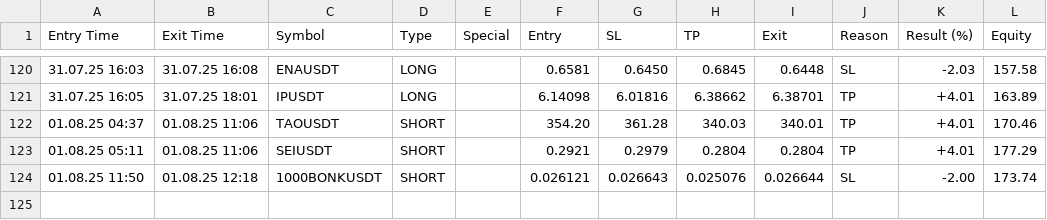
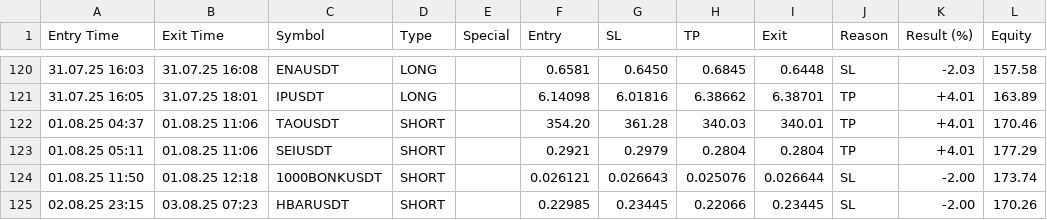
Before and after one commit to vFODD/FODDSIGNAL, a CSV file: foddv2.csv, drawn as a sheet; only a part is shown, gaps mark what is left out.

Commit message:
Güncelleme - 2025-08-03 07:23:07

```diff
--- a/foddv2.csv
+++ b/foddv2.csv
@@ -124 +124,2 @@ Entry Time,Exit Time,Symbol,Type,Special,Entry,SL,TP,Exit,Reason,Result (%),Equi
 01.08.25 11:50,01.08.25 12:18,1000BONKUSDT,SHORT,,0.026121,0.026643,0.025076,0.026644,SL,-2.00,173.74
+02.08.25 23:15,03.08.25 07:23,HBARUSDT,SHORT,,0.22985,0.23445,0.22066,0.23445,SL,-2.00,170.26
```
